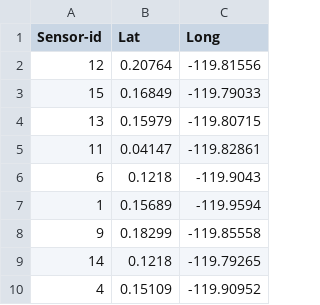
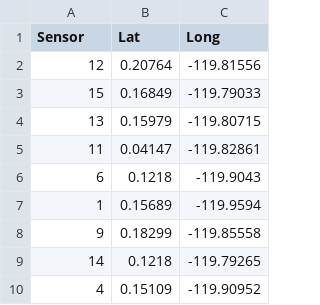
Before and after one commit to elid86/Proj3_VVA, a CSV file: MC2/data/StaticSensorLocations.csv, drawn as a sheet.

Commit message:
Updated Map
Map and locations of Static Sensors are plotted

```diff
--- a/MC2/data/StaticSensorLocations.csv
+++ b/MC2/data/StaticSensorLocations.csv
@@ -1,2 +1,2 @@
-Sensor-id,Lat,Long
+Sensor,Lat,Long
 12,0.20764,-119.81556
```
Also changed, not shown: 14 other files.
